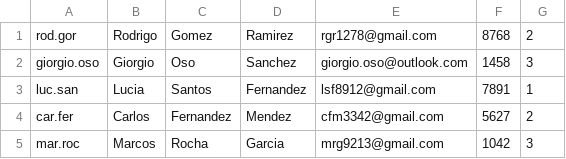
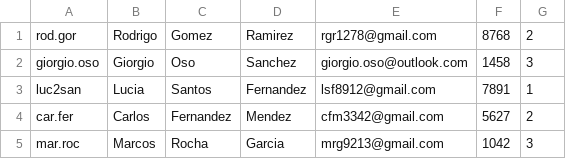
Before and after one commit to giorgio0s0codes/arquiweb2024, a CSV file: DB/usuarios.csv, drawn as a sheet.

```diff
--- a/DB/usuarios.csv
+++ b/DB/usuarios.csv
@@ -2,3 +2,3 @@ rod.gor,Rodrigo,Gomez,Ramirez,rgr1278@gmail.com,8768,2
 giorgio.oso,Giorgio,Oso,Sanchez,giorgio.oso@outlook.com,1458,3
-luc.san,Lucia,Santos,Fernandez,lsf8912@gmail.com,7891,1
+luc2san,Lucia,Santos,Fernandez,lsf8912@gmail.com,7891,1
 car.fer,Carlos,Fernandez,Mendez,cfm3342@gmail.com,5627,2
```
Also changed, not shown: 3 other files.
